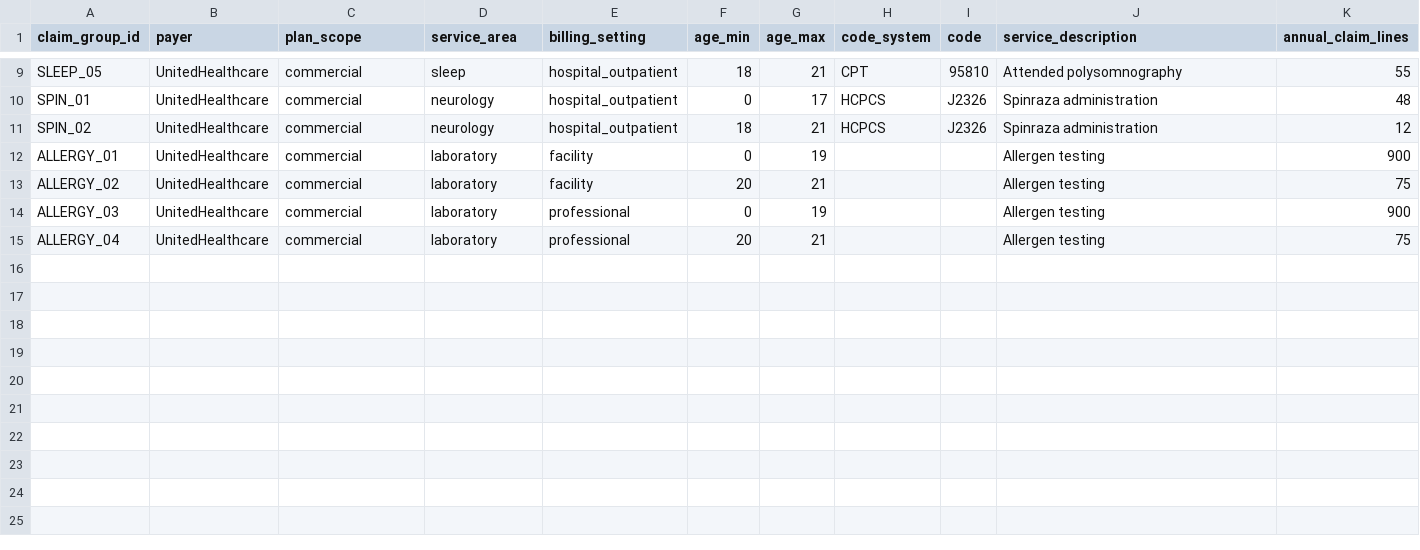
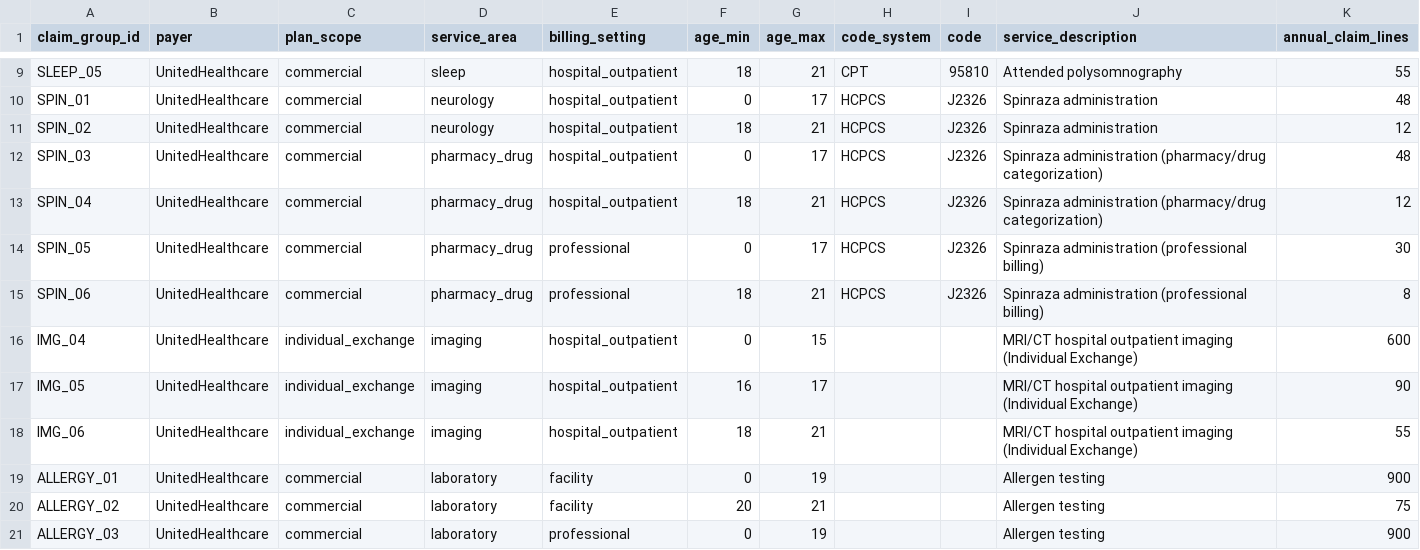
Before and after one commit to scottye009/payer-policy-monitor, a CSV file: data/synthetic_claim_volume.csv, drawn as a sheet; only a part is shown, gaps mark what is left out; the shorter side is filled out with more unchanged rows; the diff names each change by its address in the sheet, - before the commit and + after, or states it on an @@ line.

Commit message:
Complete payer policy monitoring take-home

```diff
--- a/data/synthetic_claim_volume.csv
+++ b/data/synthetic_claim_volume.csv
+row 12: SPIN_03 | UnitedHealthcare | commercial | pharmacy_drug | hospital_outpatient | 0 | 17 | HCPCS | J2326 | Spinraza administration (pharmacy/drug categorization) | 48
+row 13: SPIN_04 | UnitedHealthcare | commercial | pharmacy_drug | hospital_outpatient | 18 | 21 | HCPCS | J2326 | Spinraza administration (pharmacy/drug categorization) | 12
+row 14: SPIN_05 | UnitedHealthcare | commercial | pharmacy_drug | professional | 0 | 17 | HCPCS | J2326 | Spinraza administration (professional billing) | 30
+row 15: SPIN_06 | UnitedHealthcare | commercial | pharmacy_drug | professional | 18 | 21 | HCPCS | J2326 | Spinraza administration (professional billing) | 8
+row 16: IMG_04 | UnitedHealthcare | individual_exchange | imaging | hospital_outpatient | 0 | 15 |  |  | MRI/CT hospital outpatient imaging (Individual Exchange) | 600
+row 17: IMG_05 | UnitedHealthcare | individual_exchange | imaging | hospital_outpatient | 16 | 17 |  |  | MRI/CT hospital outpatient imaging (Individual Exchange) | 90
+row 18: IMG_06 | UnitedHealthcare | individual_exchange | imaging | hospital_outpatient | 18 | 21 |  |  | MRI/CT hospital outpatient imaging (Individual Exchange) | 55
```
Also changed, not shown: 28 other files.
